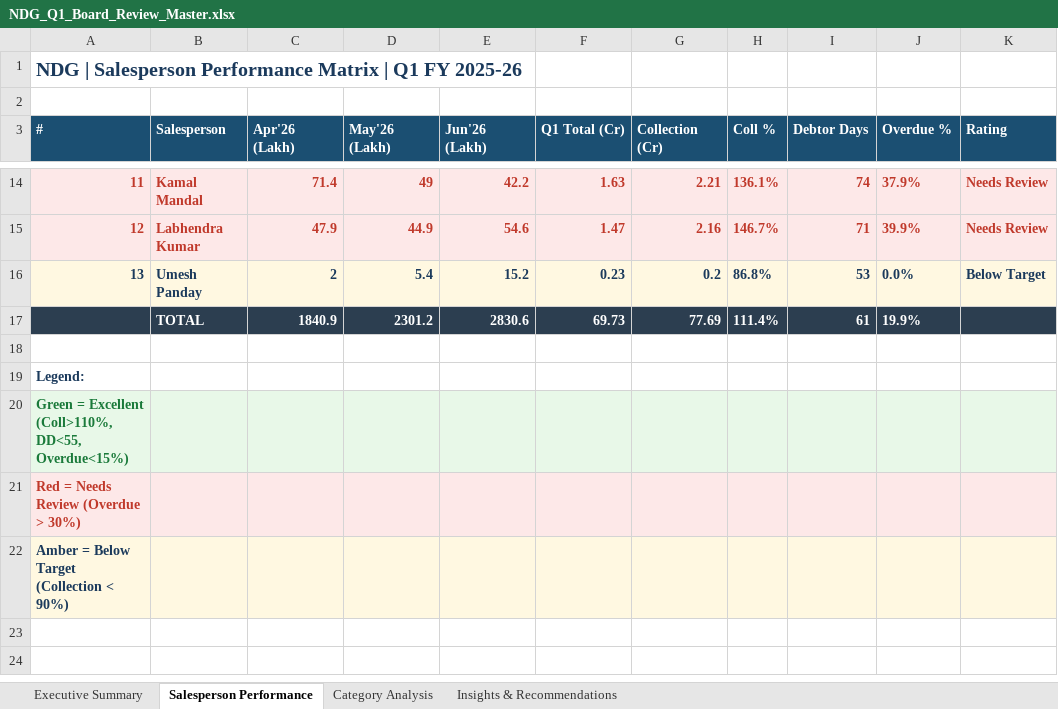
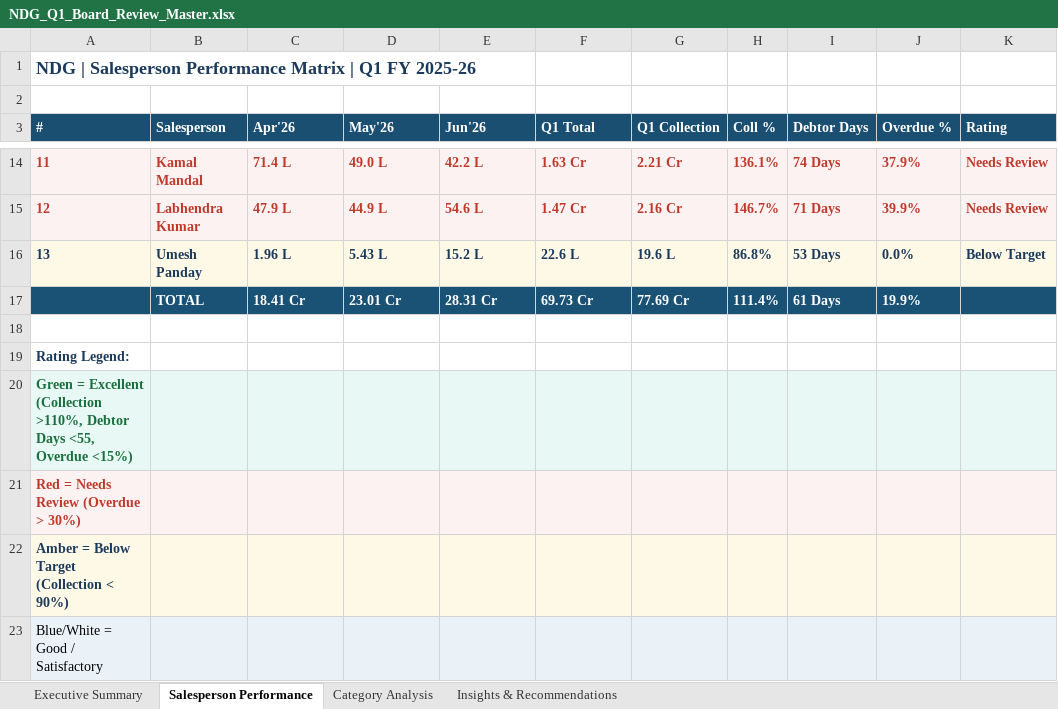
Before and after one commit to Vanshika1707-ai/NDG, an Excel workbook: NDG_Q1_Board_Review_Master.xlsx, sheet Salesperson Performance, drawn as a sheet; only a part is shown, gaps mark what is left out; values as stored, in another font and other column widths than the file's, no borders; the diff covers the shown part only; the diff names each change by its address in the sheet, - before the commit and + after, or states it on an @@ line.

Commit message:
Final Board Report: Accurate figures with Lakh/Cr smart formatting
- Values < 1 Cr shown in Lakhs (e.g., 39.5 L, 69.2 L)
- Values >= 1 Cr shown in Crores (e.g., 6.64 Cr, 28.25 Cr)
- All figures verified against source Excel files
- Color-coded performance ratings (Green/Red/Amber/Blue)
- 4 sheets: Executive Summary, Performance Matrix, Category Analysis, Recommendations

```diff
--- a/NDG_Q1_Board_Review_Master.xlsx (sheet Salesperson Performance)
+++ b/NDG_Q1_Board_Review_Master.xlsx (sheet Salesperson Performance)
@@ A1 text size: smaller @@
-C3: Apr'26 (Lakh)
+C3: Apr'26
-D3: May'26 (Lakh)
+D3: May'26
-E3: Jun'26 (Lakh)
+E3: Jun'26
-F3: Q1 Total (Cr)
+F3: Q1 Total
-G3: Collection (Cr)
+G3: Q1 Collection
-A14:A16 alignment: right
+A14:A16 alignment: left
-C14 (Apr'26): 71.4
+C14 (Apr'26): 71.4 L
-D14 (May'26): 49
+D14 (May'26): 49.0 L
-E14 (Jun'26): 42.2
+E14 (Jun'26): 42.2 L
-F14 (Q1 Total): 1.63
+F14 (Q1 Total): 1.63 Cr
-G14 (Q1 Collection): 2.21
+G14 (Q1 Collection): 2.21 Cr
-I14 (Debtor Days): 74
+I14 (Debtor Days): 74 Days
-C15 (Apr'26): 47.9
+C15 (Apr'26): 47.9 L
-D15 (May'26): 44.9
+D15 (May'26): 44.9 L
-E15 (Jun'26): 54.6
+E15 (Jun'26): 54.6 L
-F15 (Q1 Total): 1.47
+F15 (Q1 Total): 1.47 Cr
-G15 (Q1 Collection): 2.16
+G15 (Q1 Collection): 2.16 Cr
-I15 (Debtor Days): 71
+I15 (Debtor Days): 71 Days
-C16 (Apr'26): 2
+C16 (Apr'26): 1.96 L
-D16 (May'26): 5.4
+D16 (May'26): 5.43 L
-E16 (Jun'26): 15.2
+E16 (Jun'26): 15.2 L
-F16 (Q1 Total): 0.23
+F16 (Q1 Total): 22.6 L
-G16 (Q1 Collection): 0.2
+G16 (Q1 Collection): 19.6 L
-I16 (Debtor Days): 53
+I16 (Debtor Days): 53 Days
-A17:K17 fill: #2C3E50
+A17:K17 fill: #1A5276
-C17 (Apr'26): 1840.9
+C17 (Apr'26): 18.41 Cr
-D17 (May'26): 2301.2
+D17 (May'26): 23.01 Cr
-E17 (Jun'26): 2830.6
+E17 (Jun'26): 28.31 Cr
-F17 (Q1 Total): 69.73
+F17 (Q1 Total): 69.73 Cr
-G17 (Q1 Collection): 77.69
+G17 (Q1 Collection): 77.69 Cr
-I17 (Debtor Days): 61
+I17 (Debtor Days): 61 Days
-A19 (#): Legend:
+A19 (#): Rating Legend:
-A20 (#): …= Excellent (Coll>110%, DD<55, Overdue<15%)
+A20 (#): …= Excellent (Collection >110%, Debtor Days <55, Overdue <15%)
+row 23: Blue/White = Good / Satisfactory
```
Also changed, not shown: 2 added rows, 2 removed rows, 52 edited cells and cell formats elsewhere in this sheet, sheet Executive Summary, sheet Category Analysis, sheet Insights & Recommendations.
